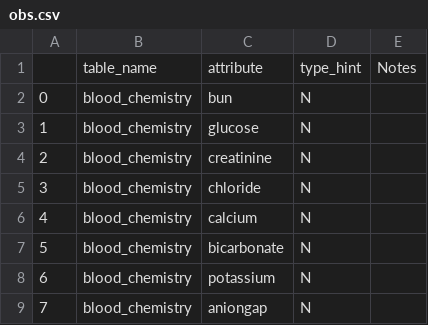
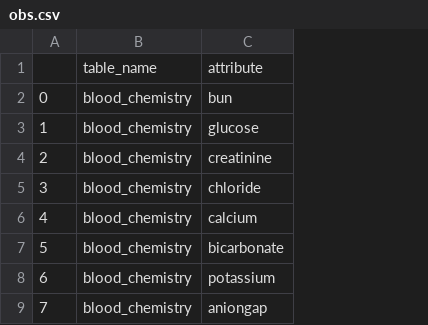
Before and after one commit to barahona-research-group/ICE-NODE, a CSV file: lib/ehr/resources/mimiciv/aki_study/selection/obs.csv, drawn as a sheet; only a part is shown; the diff names each change by its address in the sheet, - before the commit and + after, or states it on an @@ line.

```diff
--- a/lib/ehr/resources/mimiciv/aki_study/selection/obs.csv
+++ b/lib/ehr/resources/mimiciv/aki_study/selection/obs.csv
-column D, rows 1-9: type_hint | N | N | N | N | N | N | N | N
-column E, row 1: Notes
```
Also changed, not shown: 2 other files.
